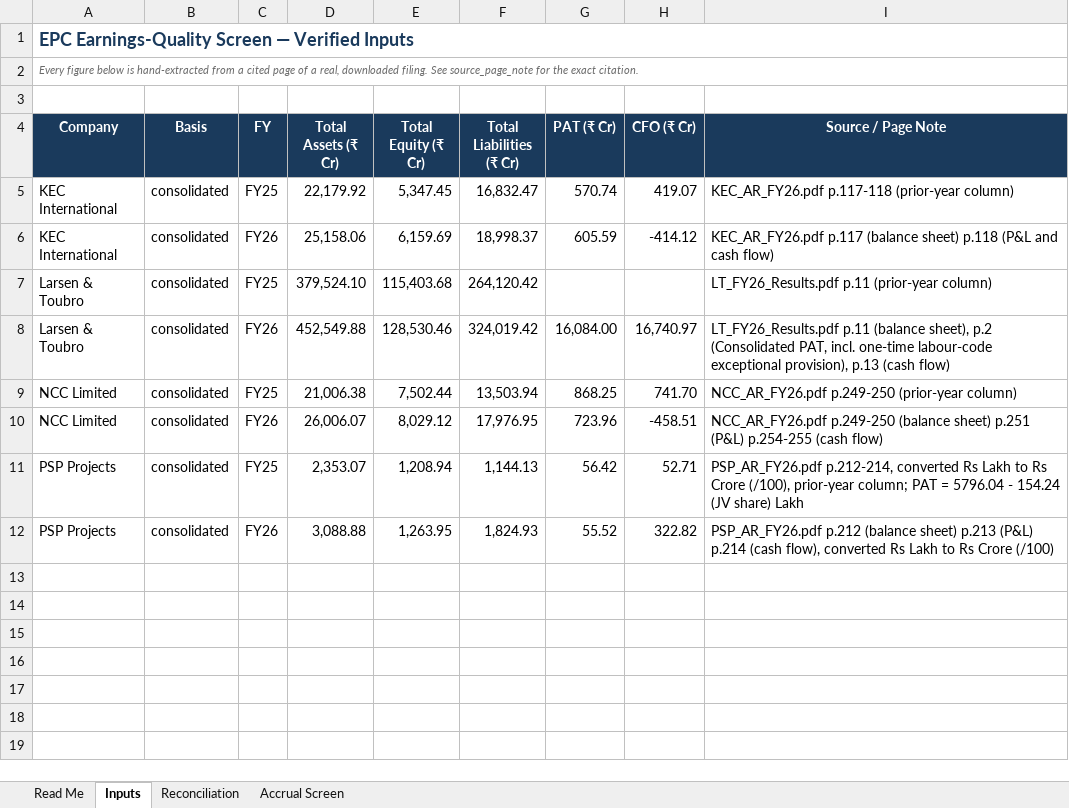
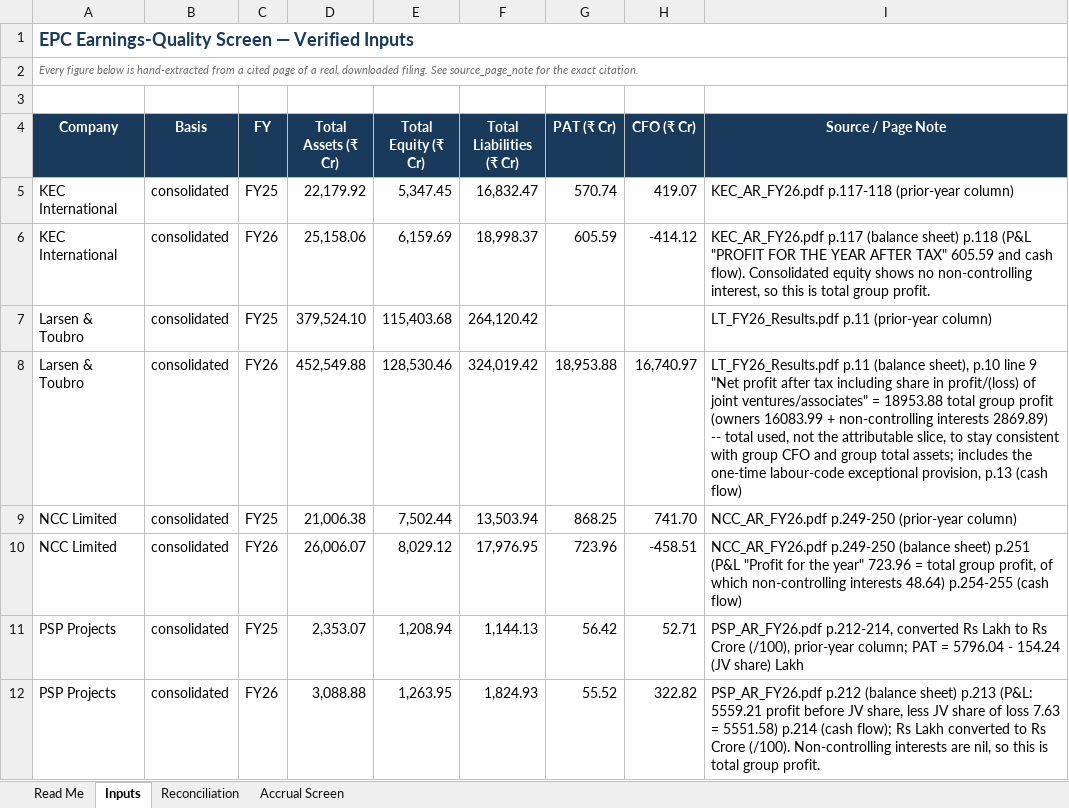
Before and after one commit to theshaswat/epc-earnings-quality-screen, an Excel workbook: outputs/screener/epc_earnings_quality_screener.xlsx, sheet Inputs, drawn as a sheet; values as stored, in another font and other column widths than the file's, no borders; the diff names each change by its address in the sheet, - before the commit and + after, or states it on an @@ line.

Commit message:
Correct L&T PAT basis, add dashboard and figure-drift tests
The screen mixed bases on its largest company. L&T's FY26 PAT was recorded
as Rs 16,083.99 Cr, the profit attributable to owners, while CFO and total
assets were both group-level. Non-controlling interests are Rs 2,869.89 Cr
of FY26 profit, enough that the mismatch flipped the sign of the accrual
ratio: -0.16% and a CFO/PAT of 1.04x became +0.53% and 0.88x, and L&T moved
from rank 4 to rank 3. Group profit of Rs 18,953.88 Cr is now used,
consistent with the other three companies, and compute_accruals() documents
the basis rule at the point of computation.

Regenerated every downstream artefact from the corrected input: charts, the
Excel screener, the memo, README and LIMITATIONS. The memo now explains the
basis choice and states the rejected alternative rather than leaving it
implicit.

Also:
- outputs/dashboard/index.html, generated from data/final/ by
  src/build_dashboard.py. One file, no external requests. Ranks the four
  companies, prints the arithmetic behind each ratio, and carries the
  balance-sheet tie-out and page citation for every figure.
- tests/test_published_figures.py asserts the README, dashboard and memo
  still match the CSVs. Verified failure-capable: reverting L&T's PAT to
  the attributable figure fails the suite.
- requirements.txt installs indfin from git, so a fresh clone works from
  pip install alone. Dropped the sys.path hack and an unused import from
  accruals.py.
- Source annotations moved outside the axes on charts 01 and 03, where they
  sat against a bar.

```diff
--- a/outputs/screener/epc_earnings_quality_screener.xlsx (sheet Inputs)
+++ b/outputs/screener/epc_earnings_quality_screener.xlsx (sheet Inputs)
-I6 (Source / Page Note): …p.118 (P&L and cash flow)
+I6 (Source / Page Note): …p.118 (P&L "PROFIT FOR THE YEAR AFTER TAX" 605.59 and cash flow). Consolidated equity shows no non-controlling interest, so this is total group profit.
-G8 (PAT (₹ Cr)): 16,084.00
+G8 (PAT (₹ Cr)): 18,953.88
-I8 (Source / Page Note): …(balance sheet), p.2 (Consolidated PAT, incl. one-time labour-code exceptional provision), p.13 (cash…
+I8 (Source / Page Note): …(balance sheet), p.10 line 9 "Net profit after tax including share in profit/(loss) of joint ventures/associates" = 18953.88 total group profit (owners 16083.99 + non-controlling interests 2869.89) -- total used, not the attributable slice, to stay consistent with group CFO and group total assets; includes the one-time labour-code exceptional provision, p.13 (cash…
-I10 (Source / Page Note): …sheet) p.251 (P&L) p.254-255 (cash…
+I10 (Source / Page Note): …sheet) p.251 (P&L "Profit for the year" 723.96 = total group profit, of which non-controlling interests 48.64) p.254-255 (cash…
-I12 (Source / Page Note): …sheet) p.213 (P&L) p.214 (cash flow), converted Rs Lakh to Rs Crore (/100)
+I12 (Source / Page Note): …sheet) p.213 (P&L: 5559.21 profit before JV share, less JV share of loss 7.63 = 5551.58) p.214 (cash flow); Rs Lakh converted to Rs Crore (/100). Non-controlling interests are nil, so this is total group profit.
```
Also changed, not shown: 16 other files.
